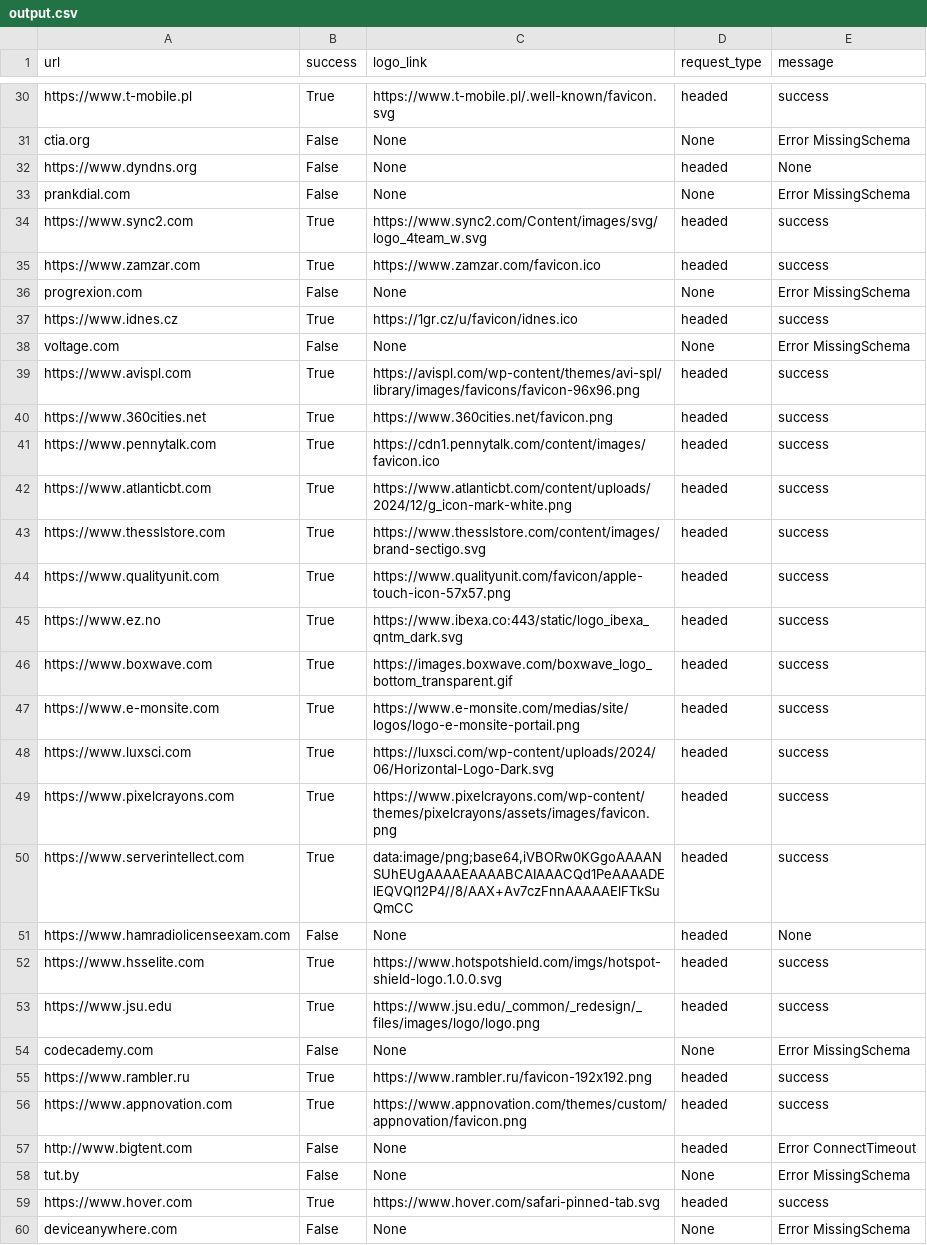
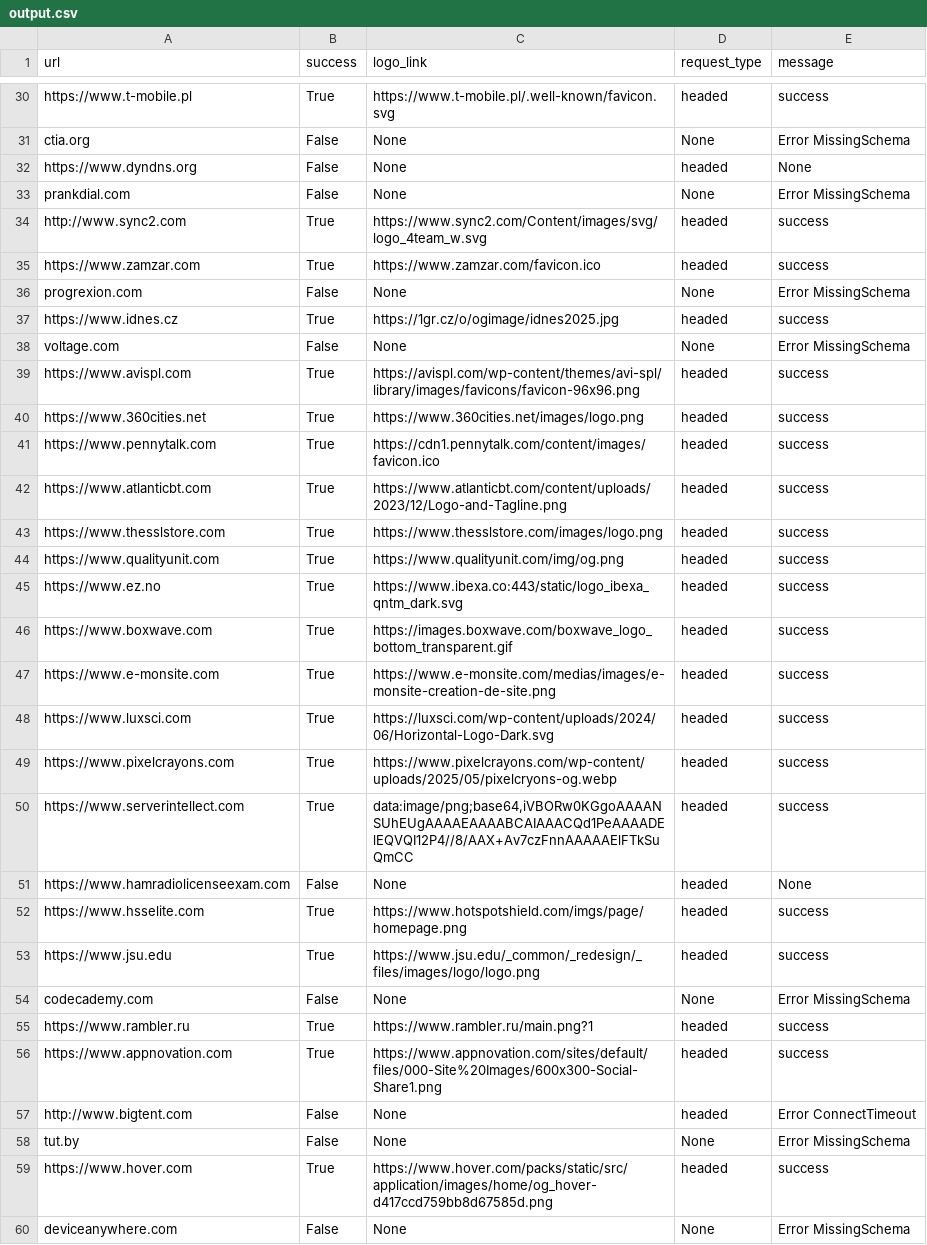
Before and after one commit to gustavoverneck/webcrawler, a CSV file: output/output.csv, drawn as a sheet; only a part is shown, gaps mark what is left out; the diff covers the shown part only; the diff names each change by its address in the sheet, - before the commit and + after, or states it on an @@ line.

```diff
--- a/output/output.csv
+++ b/output/output.csv
-A34 (url): https://www.sync2.com
+A34 (url): http://www.sync2.com
-C37 (logo_link): https://1gr.cz/u/favicon/idnes.ico
+C37 (logo_link): https://1gr.cz/o/ogimage/idnes2025.jpg
-C40 (logo_link): https://www.360cities.net/favicon.png
+C40 (logo_link): https://www.360cities.net/images/logo.png
-C42 (logo_link): https://www.atlanticbt.com/content/uploads/2024/12/g_icon-mark-white.png
+C42 (logo_link): https://www.atlanticbt.com/content/uploads/2023/12/Logo-and-Tagline.png
-C43 (logo_link): https://www.thesslstore.com/content/images/brand-sectigo.svg
+C43 (logo_link): https://www.thesslstore.com/images/logo.png
-C44 (logo_link): https://www.qualityunit.com/favicon/apple-touch-icon-57x57.png
+C44 (logo_link): https://www.qualityunit.com/img/og.png
-C47 (logo_link): https://www.e-monsite.com/medias/site/logos/logo-e-monsite-portail.png
+C47 (logo_link): https://www.e-monsite.com/medias/images/e-monsite-creation-de-site.png
-C49 (logo_link): https://www.pixelcrayons.com/wp-content/themes/pixelcrayons/assets/images/favicon.png
+C49 (logo_link): https://www.pixelcrayons.com/wp-content/uploads/2025/05/pixelcryons-og.webp
-C52 (logo_link): https://www.hotspotshield.com/imgs/hotspot-shield-logo.1.0.0.svg
+C52 (logo_link): https://www.hotspotshield.com/imgs/page/homepage.png
-C55 (logo_link): https://www.rambler.ru/favicon-192x192.png
+C55 (logo_link): https://www.rambler.ru/main.png?1
-C56 (logo_link): https://www.appnovation.com/themes/custom/appnovation/favicon.png
+C56 (logo_link): https://www.appnovation.com/sites/default/files/000-Site%20Images/600x300-Social-Share1.png
-C59 (logo_link): https://www.hover.com/safari-pinned-tab.svg
+C59 (logo_link): https://www.hover.com/packs/static/src/application/images/home/og_hover-d417ccd759bb8d67585d.png
```
Also changed, not shown: 26 edited cells elsewhere in this file, 1 other file.
